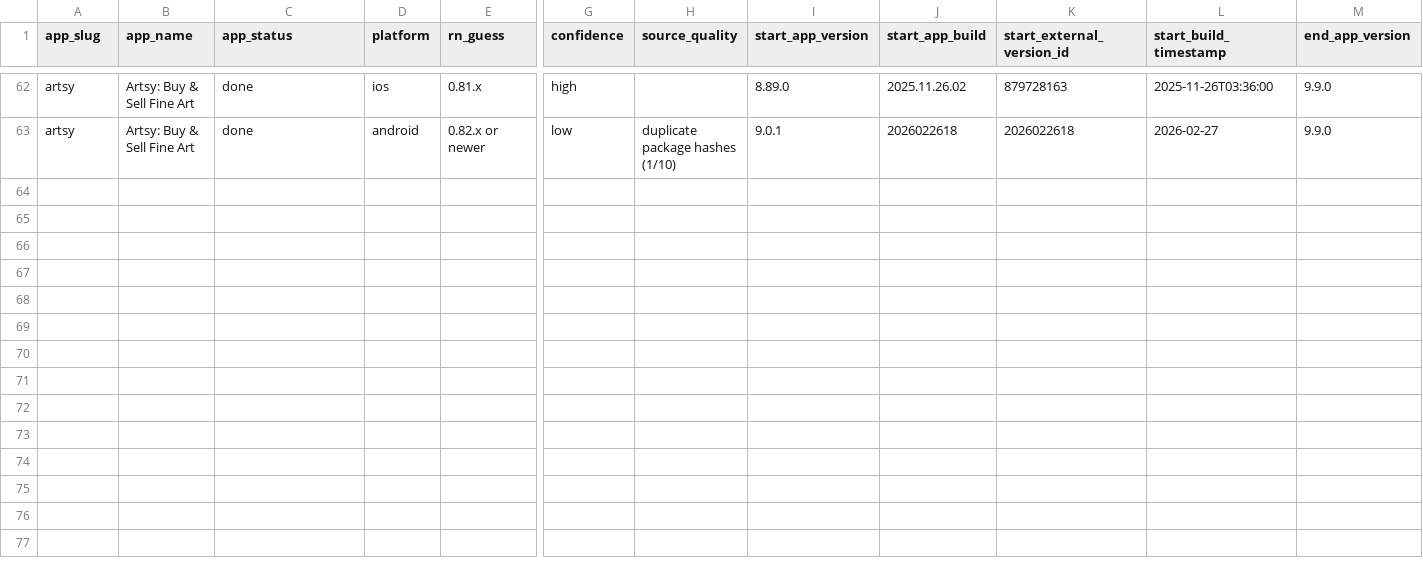
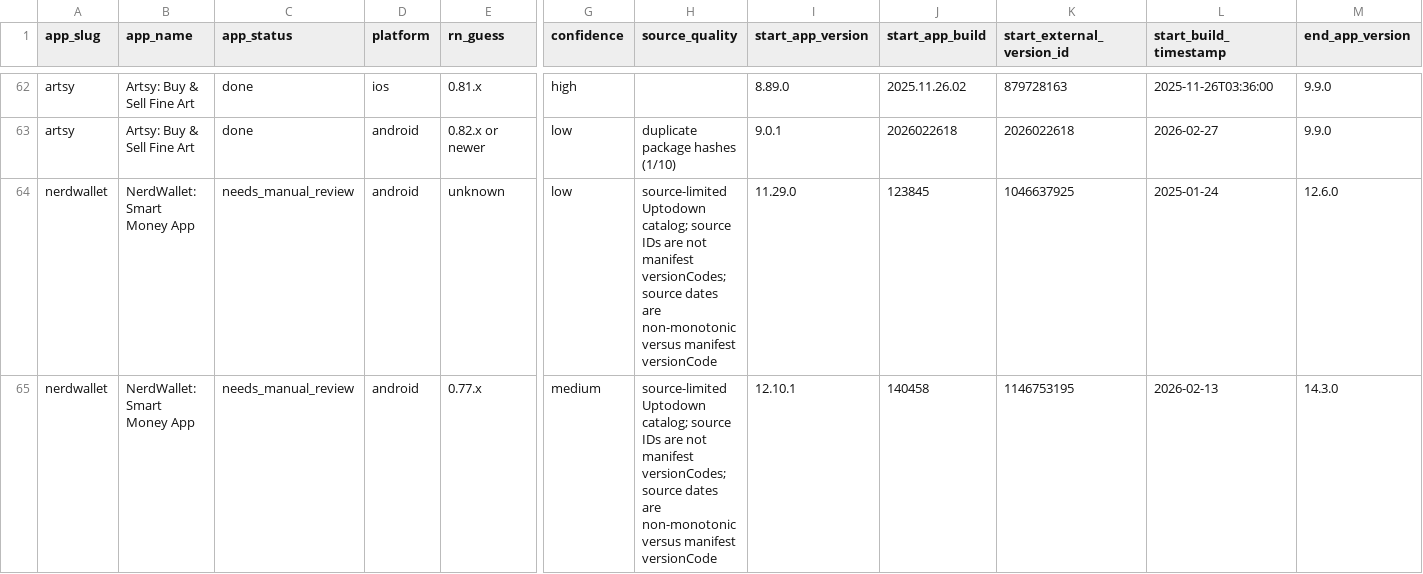
Before and after one commit to wowlocal/rn, a CSV file: reports/all-apps-rn-timeline.csv, drawn as a sheet; only a part is shown, gaps mark what is left out; rows hold the shown columns only; the diff names each change by its address in the sheet, - before the commit and + after, or states it on an @@ line.

Commit message:
Analyze NerdWallet Android samples

```diff
--- a/reports/all-apps-rn-timeline.csv
+++ b/reports/all-apps-rn-timeline.csv
+row 64: nerdwallet | NerdWallet: Smart Money App | needs_manual_review | android | unknown | low | source-limited Uptodown catalog; source IDs are not manifest versionCodes; source dates are non-monotonic versus manifest versionCode | 11.29.0 | 123845 | 1046637925 | 2025-01-24 | 12.6.0
+row 65: nerdwallet | NerdWallet: Smart Money App | needs_manual_review | android | 0.77.x | medium | source-limited Uptodown catalog; source IDs are not manifest versionCodes; source dates are non-monotonic versus manifest versionCode | 12.10.1 | 140458 | 1146753195 | 2026-02-13 | 14.3.0
```
Also changed, not shown: reports/all-apps-rn-transitions.csv, 15 other files.
